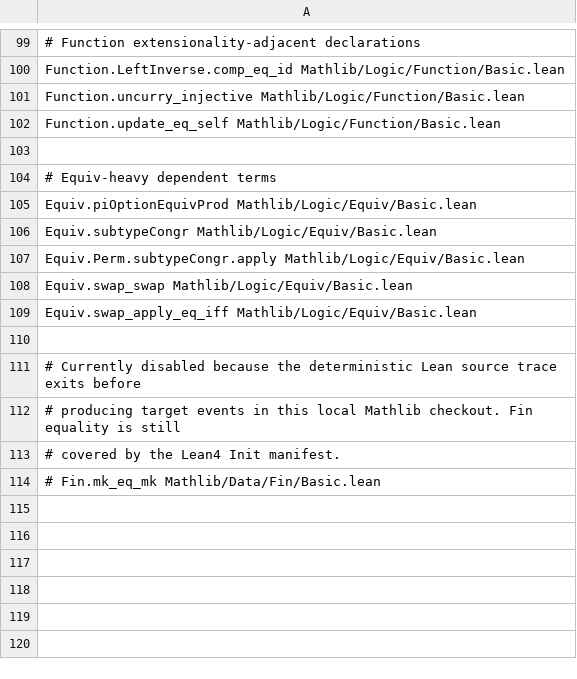
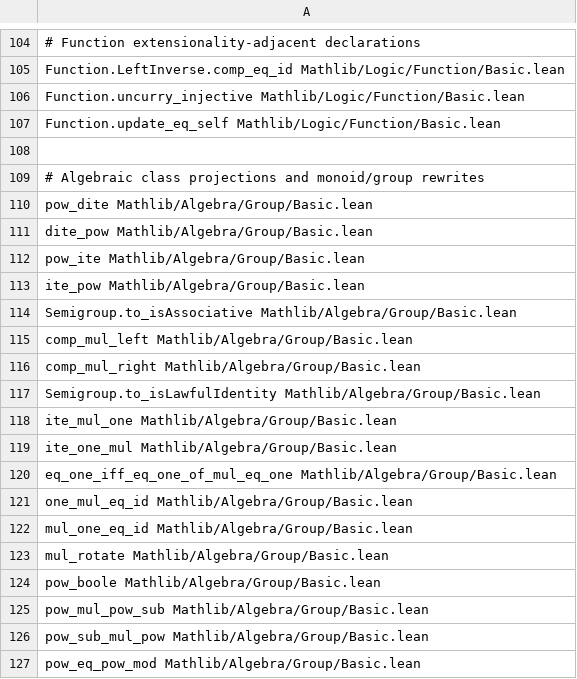
Before and after one commit to replikativ/ansatz, a TSV file: resources/kernel-trace-mathlib-expanded.tsv, drawn as a sheet; only a part is shown, gaps mark what is left out; the shorter side is filled out with more unchanged rows; the diff covers the shown part only; the diff names each change by its address in the sheet, - before the commit and + after, or states it on an @@ line.

Commit message:
Expand curated Mathlib trace coverage

```diff
--- a/resources/kernel-trace-mathlib-expanded.tsv
+++ b/resources/kernel-trace-mathlib-expanded.tsv
+row 108: (empty)
+row 109: # Algebraic class projections and monoid/group rewrites
+row 110: pow_dite Mathlib/Algebra/Group/Basic.lean
+row 111: dite_pow Mathlib/Algebra/Group/Basic.lean
+row 112: pow_ite Mathlib/Algebra/Group/Basic.lean
+row 113: ite_pow Mathlib/Algebra/Group/Basic.lean
+row 114: Semigroup.to_isAssociative Mathlib/Algebra/Group/Basic.lean
+row 115: comp_mul_left Mathlib/Algebra/Group/Basic.lean
+row 116: comp_mul_right Mathlib/Algebra/Group/Basic.lean
+row 117: Semigroup.to_isLawfulIdentity Mathlib/Algebra/Group/Basic.lean
+row 118: ite_mul_one Mathlib/Algebra/Group/Basic.lean
+row 119: ite_one_mul Mathlib/Algebra/Group/Basic.lean
+row 120: eq_one_iff_eq_one_of_mul_eq_one Mathlib/Algebra/Group/Basic.lean
+row 121: one_mul_eq_id Mathlib/Algebra/Group/Basic.lean
+row 122: mul_one_eq_id Mathlib/Algebra/Group/Basic.lean
+row 123: mul_rotate Mathlib/Algebra/Group/Basic.lean
+row 124: pow_boole Mathlib/Algebra/Group/Basic.lean
+row 125: pow_mul_pow_sub Mathlib/Algebra/Group/Basic.lean
+row 126: pow_sub_mul_pow Mathlib/Algebra/Group/Basic.lean
+row 127: pow_eq_pow_mod Mathlib/Algebra/Group/Basic.lean
```
Also changed, not shown: 26 added rows elsewhere in this file.
